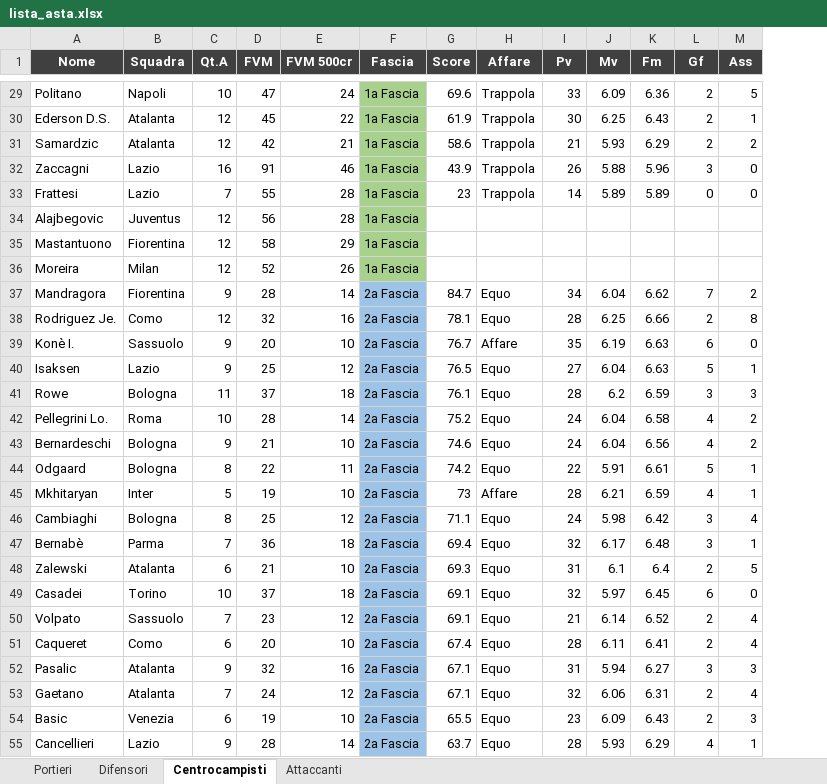
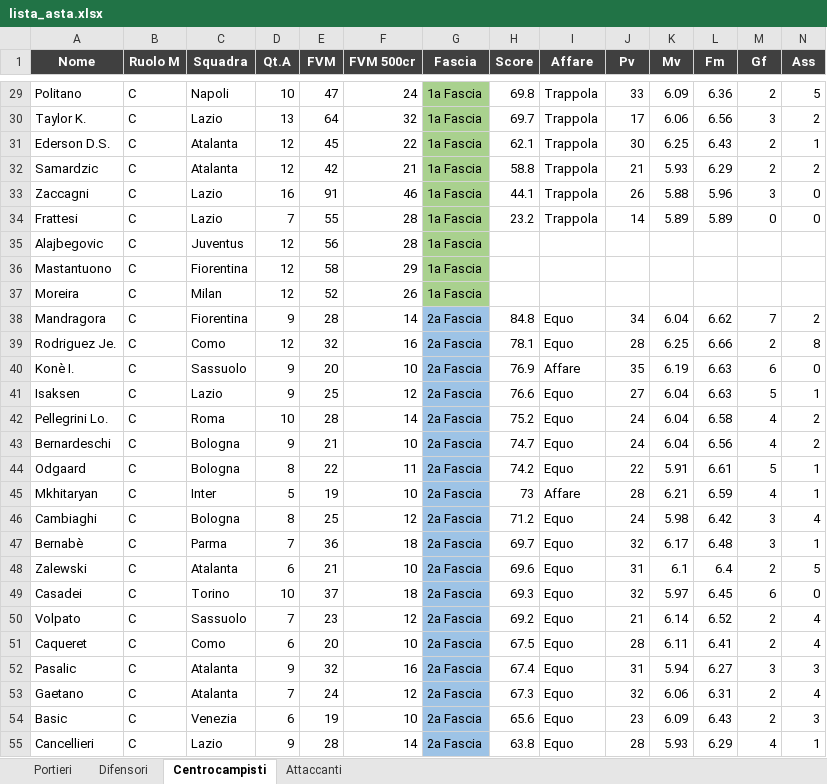
Before and after one commit to danielebaldo/fantaden, an Excel workbook: export/lista_asta.xlsx, sheet Centrocampisti, drawn as a sheet; only a part is shown, gaps mark what is left out; values as stored, in another font and other column widths than the file's, no borders; removed rows and columns are numbered as before the commit, all else as after; rows hold the shown columns only; the diff covers the shown part only; the diff names each change by its address in the sheet, - before the commit and + after, or states it on an @@ line.

```diff
--- a/export/lista_asta.xlsx (sheet Centrocampisti)
+++ b/export/lista_asta.xlsx (sheet Centrocampisti)
+column B (Ruolo M), row 29: C; rows 31-55: all C
-H29 (Score): 69.6
+H29 (Score): 69.8
+row 30: Taylor K. | C | Lazio | 13 | 64 | 32 | 1a Fascia | 69.7 | Trappola | 17 | 6.06 | 6.56 | 3 | 2
-H31 (Score): 61.9
+H31 (Score): 62.1
-H32 (Score): 58.6
+H32 (Score): 58.8
-H33 (Score): 43.9
+H33 (Score): 44.1
-H34 (Score): 23
+H34 (Score): 23.2
-H38 (Score): 84.7
+H38 (Score): 84.8
-H40 (Score): 76.7
+H40 (Score): 76.9
-H41 (Score): 76.5
+H41 (Score): 76.6
-row 41: Rowe | Bologna | 11 | 37 | 18 | 2a Fascia | 76.1 | Equo | 28 | 6.2 | 6.59 | 3 | 3
-H43 (Score): 74.6
+H43 (Score): 74.7
-H46 (Score): 71.1
+H46 (Score): 71.2
-H47 (Score): 69.4
+H47 (Score): 69.7
-H48 (Score): 69.3
+H48 (Score): 69.6
-H49 (Score): 69.1
+H49 (Score): 69.3
-H50 (Score): 69.1
+H50 (Score): 69.2
-H51 (Score): 67.4
+H51 (Score): 67.5
-H52 (Score): 67.1
+H52 (Score): 67.4
-H53 (Score): 67.1
+H53 (Score): 67.3
-H54 (Score): 65.5
+H54 (Score): 65.6
-H55 (Score): 63.7
+H55 (Score): 63.8
```
Also changed, not shown: 10 added rows, 9 removed rows and 81 edited cells elsewhere in this sheet, sheet Attaccanti, sheet Portieri, sheet Difensori, 4 other files.
